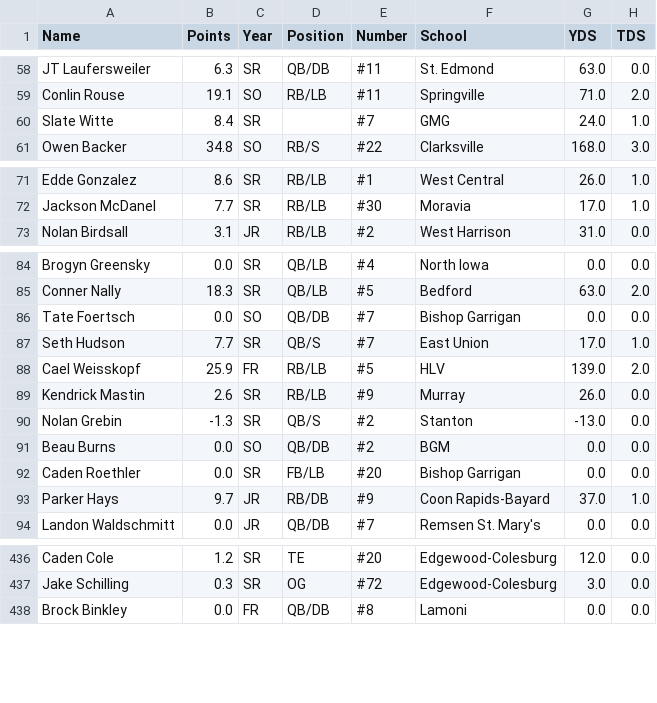
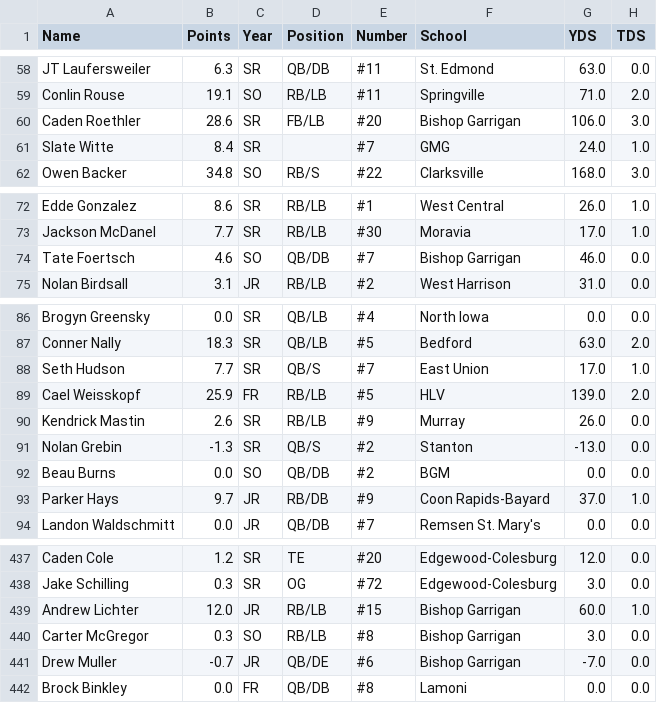
Before and after one commit to Fwiy27/8Man, a CSV file: data/Week2-rushing.csv, drawn as a sheet; only a part is shown, gaps mark what is left out; the diff covers the shown part only.

Commit message:
Updated data

```diff
--- a/data/Week2-rushing.csv
+++ b/data/Week2-rushing.csv
@@ -59,2 +59,3 @@ JT Laufersweiler,6.3,SR,QB/DB,#11,St. Edmond,63.0,0.0
 Conlin Rouse,19.1,SO,RB/LB,#11,Springville,71.0,2.0
+Caden Roethler,28.6,SR,FB/LB,#20,Bishop Garrigan,106.0,3.0
 Slate Witte,8.4,SR,,#7,GMG,24.0,1.0
@@ -72,2 +73,3 @@ Edde Gonzalez,8.6,SR,RB/LB,#1,West Central,26.0,1.0
 Jackson McDanel,7.7,SR,RB/LB,#30,Moravia,17.0,1.0
+Tate Foertsch,4.6,SO,QB/DB,#7,Bishop Garrigan,46.0,0.0
 Nolan Birdsall,3.1,JR,RB/LB,#2,West Harrison,31.0,0.0
@@ -85,3 +87,2 @@ Brogyn Greensky,0.0,SR,QB/LB,#4,North Iowa,0.0,0.0
 Conner Nally,18.3,SR,QB/LB,#5,Bedford,63.0,2.0
-Tate Foertsch,0.0,SO,QB/DB,#7,Bishop Garrigan,0.0,0.0
 Seth Hudson,7.7,SR,QB/S,#7,East Union,17.0,1.0
@@ -91,3 +92,2 @@ Nolan Grebin,-1.3,SR,QB/S,#2,Stanton,-13.0,0.0
 Beau Burns,0.0,SO,QB/DB,#2,BGM,0.0,0.0
-Caden Roethler,0.0,SR,FB/LB,#20,Bishop Garrigan,0.0,0.0
 Parker Hays,9.7,JR,RB/DB,#9,Coon Rapids-Bayard,37.0,1.0
@@ -437,2 +438,5 @@ Caden Cole,1.2,SR,TE,#20,Edgewood-Colesburg,12.0,0.0
 Jake Schilling,0.3,SR,OG,#72,Edgewood-Colesburg,3.0,0.0
+Andrew Lichter,12.0,JR,RB/LB,#15,Bishop Garrigan,60.0,1.0
+Carter McGregor,0.3,SO,RB/LB,#8,Bishop Garrigan,3.0,0.0
+Drew Muller,-0.7,JR,QB/DE,#6,Bishop Garrigan,-7.0,0.0
 Brock Binkley,0.0,FR,QB/DB,#8,Lamoni,0.0,0.0
```
Also changed, not shown: 2 added rows and 1 removed row elsewhere in this file, data/Week2-passing.csv, data/Week2-points-ps.csv, 6 other files.
